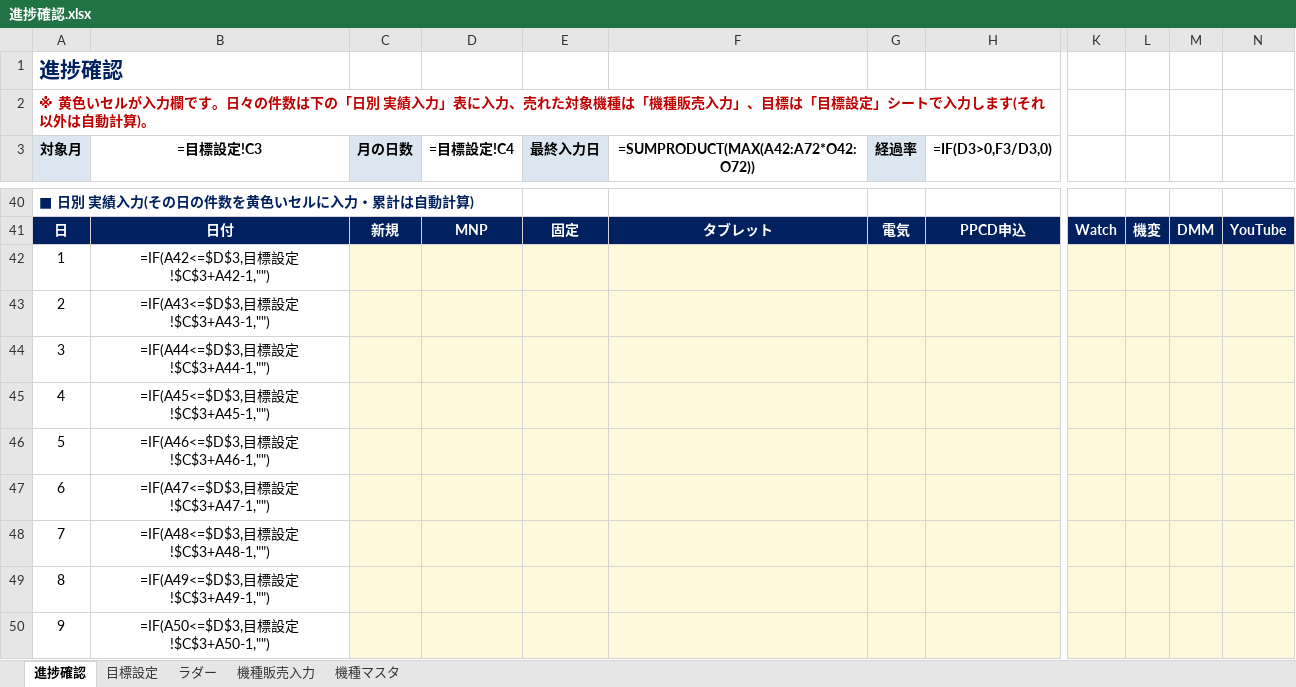
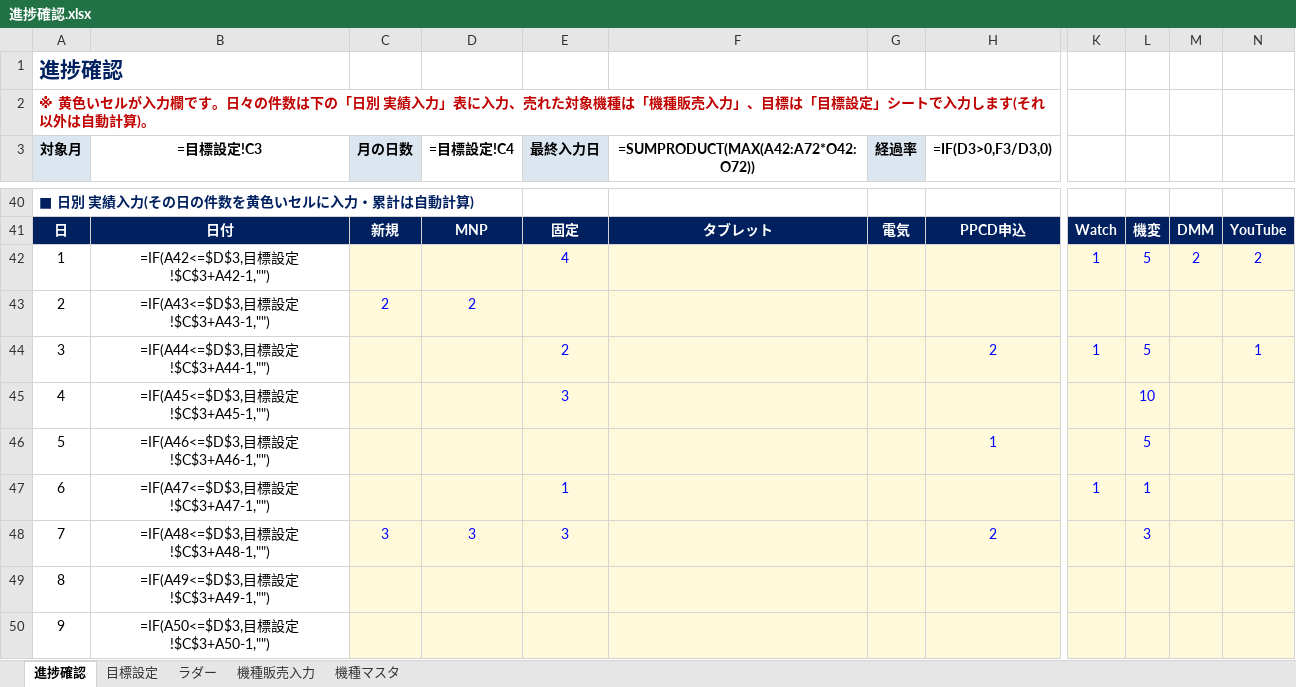
Before and after one commit to blackout0802/Excel, an Excel workbook: 進捗確認.xlsx, sheet 進捗確認, drawn as a sheet; only a part is shown, gaps mark what is left out; values as stored, in another font and other column widths than the file's, no borders; formulas without a stored value are shown as written; charts and pictures and conditional formats not drawn; the diff names each change by its address in the sheet, - before the commit and + after, or states it on an @@ line.

```diff
--- a/進捗確認.xlsx (sheet 進捗確認)
+++ b/進捗確認.xlsx (sheet 進捗確認)
-E42 (最終入力日): (empty)
+E42 (最終入力日): 4
-K42: (empty)
+K42: 1
-L42: (empty)
+L42: 5
-M42: (empty)
+M42: 2
-N42: (empty)
+N42: 2
-C43 (月の日数): (empty)
+C43 (月の日数): 2
-D43 (=目標設定!C4): (empty)
+D43 (=目標設定!C4): 2
-E44 (最終入力日): (empty)
+E44 (最終入力日): 2
-H44 (=IF(D3>0,F3/D3,0)): (empty)
+H44 (=IF(D3>0,F3/D3,0)): 2
-K44: (empty)
+K44: 1
-L44: (empty)
+L44: 5
-N44: (empty)
+N44: 1
-E45 (最終入力日): (empty)
+E45 (最終入力日): 3
-L45: (empty)
+L45: 10
-H46 (=IF(D3>0,F3/D3,0)): (empty)
+H46 (=IF(D3>0,F3/D3,0)): 1
-L46: (empty)
+L46: 5
-E47 (最終入力日): (empty)
+E47 (最終入力日): 1
-K47: (empty)
+K47: 1
-L47: (empty)
+L47: 1
-C48 (月の日数): (empty)
+C48 (月の日数): 3
-D48 (=目標設定!C4): (empty)
+D48 (=目標設定!C4): 3
-E48 (最終入力日): (empty)
+E48 (最終入力日): 3
-H48 (=IF(D3>0,F3/D3,0)): (empty)
+H48 (=IF(D3>0,F3/D3,0)): 2
-L48: (empty)
+L48: 3
```
Also changed, not shown: sheet 機種販売入力.
